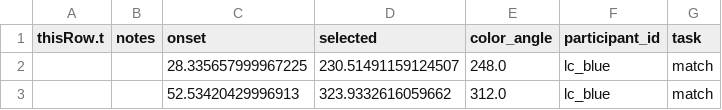
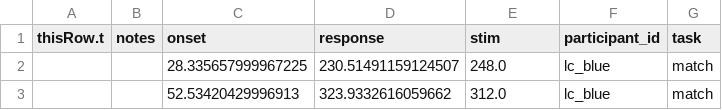
Before and after one commit to lucas-ch/aph_color_repr, a CSV file: data/aphantasia_lc_blue_match.csv, drawn as a sheet; only a part is shown.

Commit message:
rename columns

```diff
--- a/data/aphantasia_lc_blue_match.csv
+++ b/data/aphantasia_lc_blue_match.csv
@@ -1,2 +1,2 @@
-thisRow.t,notes,onset,selected,color_angle,participant_id,task,
+thisRow.t,notes,onset,response,stim,participant_id,task,
 ,,28.335657999967225,230.51491159124507,248.0,lc_blue,match,
```
Also changed, not shown: data/aphantasia_lc_blue_match_1.csv, data/aphantasia_lc_blue_recall.csv, 6 other files.
